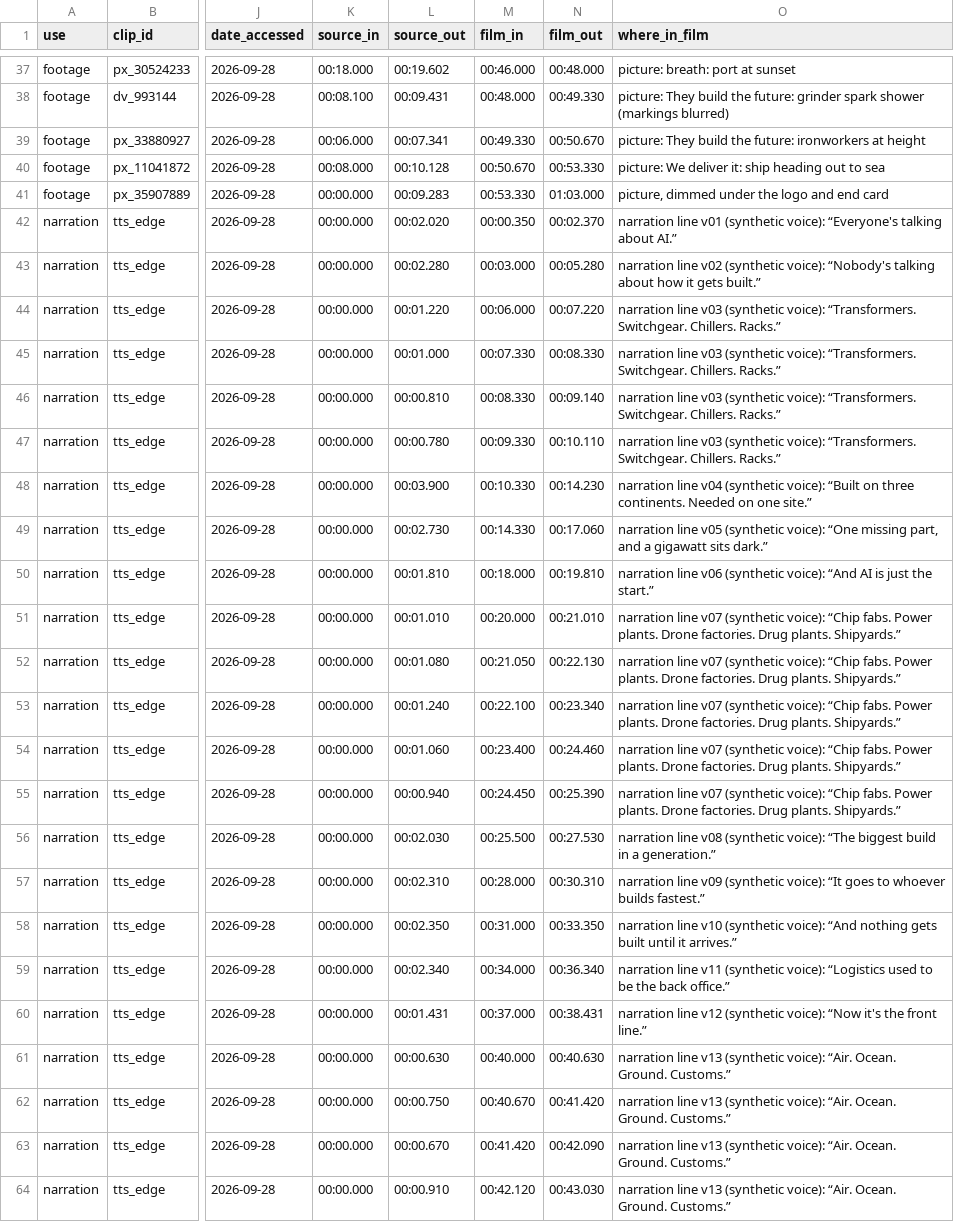
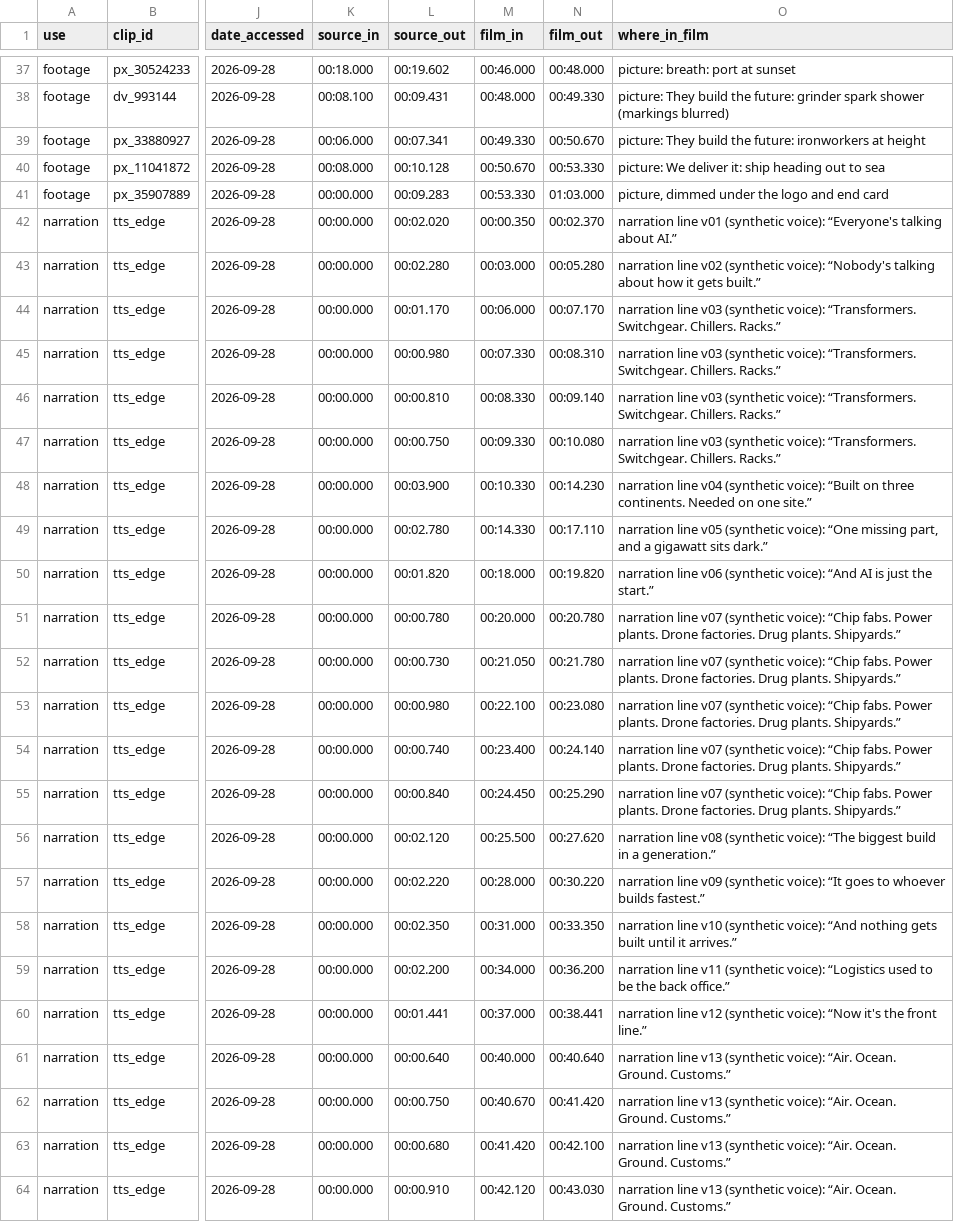
Before and after one commit to jonathanangel-1/History-of-logistics-vid, a CSV file: launchfilm/CREDITS.csv, drawn as a sheet; only a part is shown, gaps mark what is left out; the diff covers the shown part only; the diff names each change by its address in the sheet, - before the commit and + after, or states it on an @@ line.

```diff
--- a/launchfilm/CREDITS.csv
+++ b/launchfilm/CREDITS.csv
-L44 (source_out): 00:01.220
+L44 (source_out): 00:01.170
-N44 (film_out): 00:07.220
+N44 (film_out): 00:07.170
-L45 (source_out): 00:01.000
+L45 (source_out): 00:00.980
-N45 (film_out): 00:08.330
+N45 (film_out): 00:08.310
-L47 (source_out): 00:00.780
+L47 (source_out): 00:00.750
-N47 (film_out): 00:10.110
+N47 (film_out): 00:10.080
-L49 (source_out): 00:02.730
+L49 (source_out): 00:02.780
-N49 (film_out): 00:17.060
+N49 (film_out): 00:17.110
-L50 (source_out): 00:01.810
+L50 (source_out): 00:01.820
-N50 (film_out): 00:19.810
+N50 (film_out): 00:19.820
-L51 (source_out): 00:01.010
+L51 (source_out): 00:00.780
-N51 (film_out): 00:21.010
+N51 (film_out): 00:20.780
-L52 (source_out): 00:01.080
+L52 (source_out): 00:00.730
-N52 (film_out): 00:22.130
+N52 (film_out): 00:21.780
-L53 (source_out): 00:01.240
+L53 (source_out): 00:00.980
-N53 (film_out): 00:23.340
+N53 (film_out): 00:23.080
-L54 (source_out): 00:01.060
+L54 (source_out): 00:00.740
-N54 (film_out): 00:24.460
+N54 (film_out): 00:24.140
-L55 (source_out): 00:00.940
+L55 (source_out): 00:00.840
-N55 (film_out): 00:25.390
+N55 (film_out): 00:25.290
-L56 (source_out): 00:02.030
+L56 (source_out): 00:02.120
-N56 (film_out): 00:27.530
+N56 (film_out): 00:27.620
-L57 (source_out): 00:02.310
+L57 (source_out): 00:02.220
-N57 (film_out): 00:30.310
+N57 (film_out): 00:30.220
-L59 (source_out): 00:02.340
+L59 (source_out): 00:02.200
-N59 (film_out): 00:36.340
+N59 (film_out): 00:36.200
-L60 (source_out): 00:01.431
+L60 (source_out): 00:01.441
-N60 (film_out): 00:38.431
+N60 (film_out): 00:38.441
-L61 (source_out): 00:00.630
+L61 (source_out): 00:00.640
-N61 (film_out): 00:40.630
+N61 (film_out): 00:40.640
-L63 (source_out): 00:00.670
+L63 (source_out): 00:00.680
-N63 (film_out): 00:42.090
+N63 (film_out): 00:42.100
```
Also changed, not shown: 4 edited cells elsewhere in this file, 3 other files.
